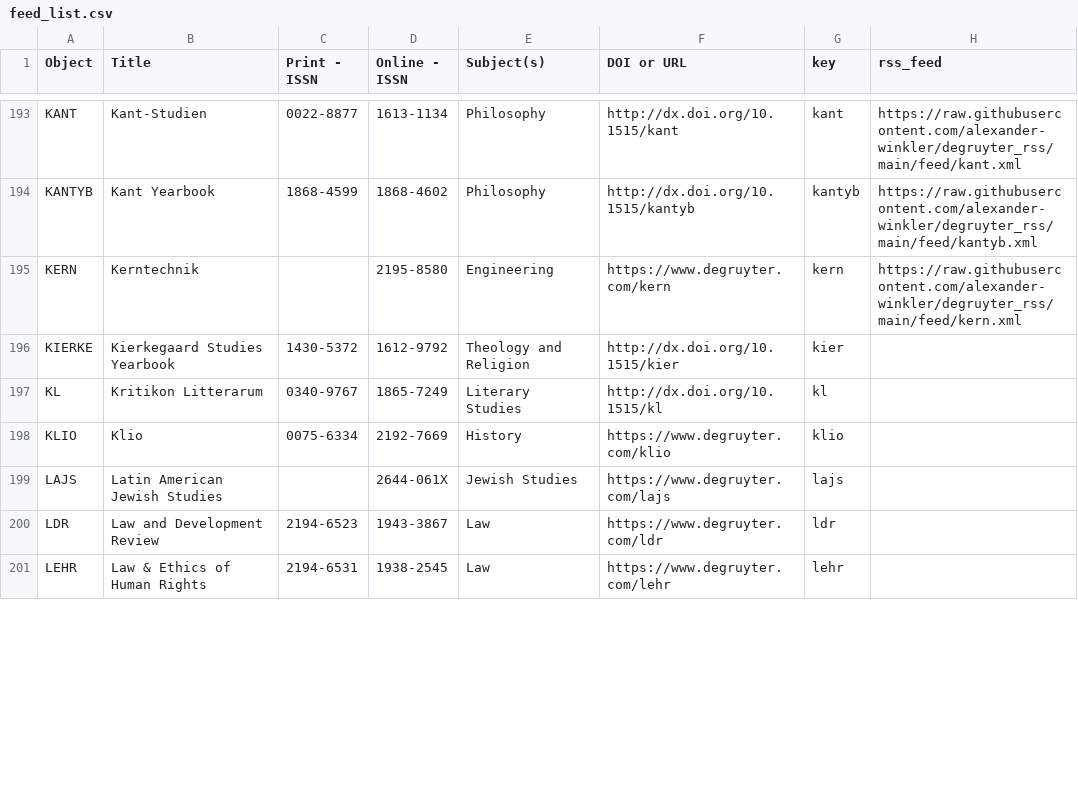
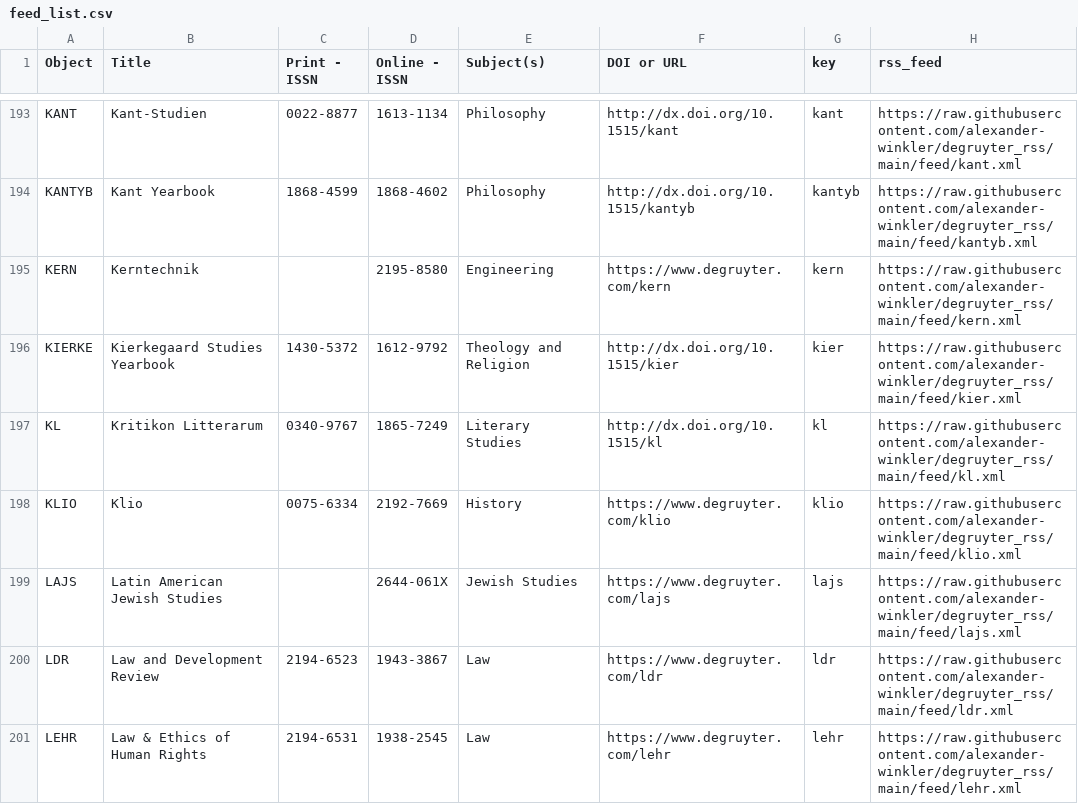
Before and after one commit to alexander-winkler/degruyter_rss, a CSV file: feed_list.csv, drawn as a sheet; only a part is shown, gaps mark what is left out; the diff covers the shown part only.

```diff
--- a/feed_list.csv
+++ b/feed_list.csv
@@ -195,7 +195,7 @@ KANTYB,Kant Yearbook,1868-4599,1868-4602,Philosophy,http://dx.doi.org/10.1515/ka
 KERN,Kerntechnik,,2195-8580,Engineering,https://www.degruyter.com/kern,kern,https://raw.githubusercontent.com/alexander-winkler/degruyter_rss/main/feed/kern.xml
-KIERKE,Kierkegaard Studies Yearbook,1430-5372,1612-9792,Theology and Religion,http://dx.doi.org/10.1515/kier,kier,
-KL,Kritikon Litterarum,0340-9767,1865-7249,Literary Studies,http://dx.doi.org/10.1515/kl,kl,
-KLIO,Klio,0075-6334,2192-7669,History,https://www.degruyter.com/klio,klio,
-LAJS,Latin American Jewish Studies,,2644-061X,Jewish Studies,https://www.degruyter.com/lajs,lajs,
-LDR,Law and Development Review,2194-6523,1943-3867,Law ,https://www.degruyter.com/ldr,ldr,
-LEHR,Law & Ethics of Human Rights,2194-6531,1938-2545,Law ,https://www.degruyter.com/lehr,lehr,
+KIERKE,Kierkegaard Studies Yearbook,1430-5372,1612-9792,Theology and Religion,http://dx.doi.org/10.1515/kier,kier,https://raw.githubusercontent.com/alexander-winkler/degruyter_rss/main/feed/kier.xml
+KL,Kritikon Litterarum,0340-9767,1865-7249,Literary Studies,http://dx.doi.org/10.1515/kl,kl,https://raw.githubusercontent.com/alexander-winkler/degruyter_rss/main/feed/kl.xml
+KLIO,Klio,0075-6334,2192-7669,History,https://www.degruyter.com/klio,klio,https://raw.githubusercontent.com/alexander-winkler/degruyter_rss/main/feed/klio.xml
+LAJS,Latin American Jewish Studies,,2644-061X,Jewish Studies,https://www.degruyter.com/lajs,lajs,https://raw.githubusercontent.com/alexander-winkler/degruyter_rss/main/feed/lajs.xml
+LDR,Law and Development Review,2194-6523,1943-3867,Law ,https://www.degruyter.com/ldr,ldr,https://raw.githubusercontent.com/alexander-winkler/degruyter_rss/main/feed/ldr.xml
+LEHR,Law & Ethics of Human Rights,2194-6531,1938-2545,Law ,https://www.degruyter.com/lehr,lehr,https://raw.githubusercontent.com/alexander-winkler/degruyter_rss/main/feed/lehr.xml
```
Also changed, not shown: 4 edited cells elsewhere in this file, 1 other file.
